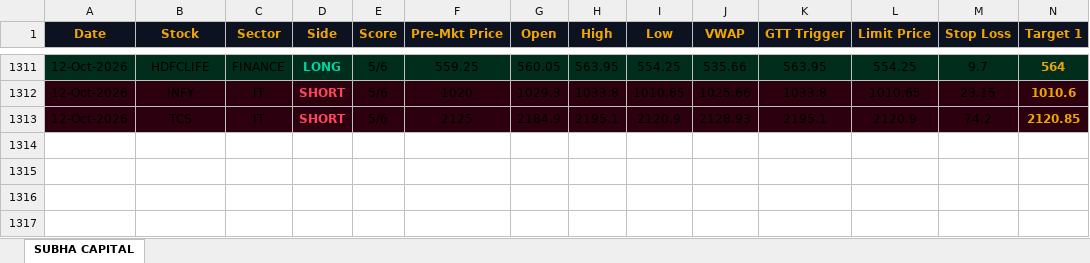
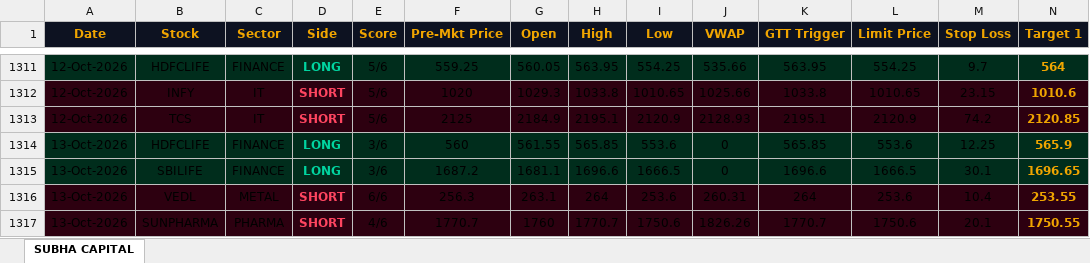
Before and after one commit to shashiravi2010-subha/subha-capital, an Excel workbook: trading_journal.xlsx, sheet SUBHA CAPITAL, drawn as a sheet; only a part is shown, gaps mark what is left out; values as stored, in another font and other column widths than the file's, no borders; rows hold the shown columns only; the diff names each change by its address in the sheet, - before the commit and + after, or states it on an @@ line.

Commit message:
Market data 13-Oct-2026 10:41 IST

```diff
--- a/trading_journal.xlsx (sheet SUBHA CAPITAL)
+++ b/trading_journal.xlsx (sheet SUBHA CAPITAL)
+row 1314: 13-Oct-2026 | HDFCLIFE | FINANCE | LONG | 3/6 | 560 | 561.55 | 565.85 | 553.6 | 0 | 565.85 | 553.6 | 12.25 | 565.9
+row 1315: 13-Oct-2026 | SBILIFE | FINANCE | LONG | 3/6 | 1687.2 | 1681.1 | 1696.6 | 1666.5 | 0 | 1696.6 | 1666.5 | 30.1 | 1696.65
+row 1316: 13-Oct-2026 | VEDL | METAL | SHORT | 6/6 | 256.3 | 263.1 | 264 | 253.6 | 260.31 | 264 | 253.6 | 10.4 | 253.55
+row 1317: 13-Oct-2026 | SUNPHARMA | PHARMA | SHORT | 4/6 | 1770.7 | 1760 | 1770.7 | 1750.6 | 1826.26 | 1770.7 | 1750.6 | 20.1 | 1750.55
```
Also changed, not shown: 1 other file.
